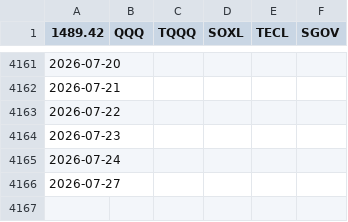
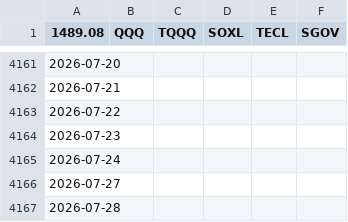
Before and after one commit to Nam-Daesik/CollectCloses, a CSV file: master_regular_close.csv, drawn as a sheet; only a part is shown, gaps mark what is left out; the diff names each change by its address in the sheet, - before the commit and + after, or states it on an @@ line.

```diff
--- a/master_regular_close.csv
+++ b/master_regular_close.csv
-A1: 1489.42
+A1: 1489.08
+row 4167: 2026-07-28
```
